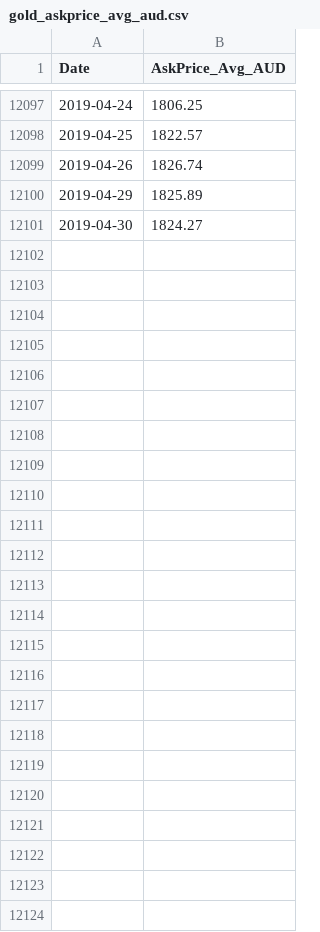
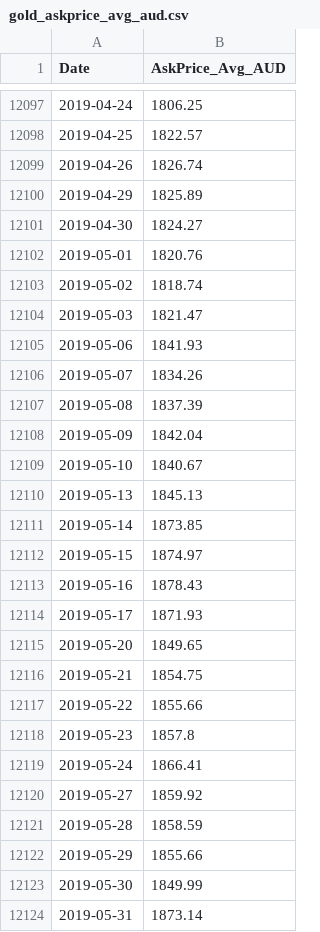
Before and after one commit to my-wealth-analyst/website-build, a CSV file: media_files/datasets/SS/gold_askprice_avg_aud.csv (was media_files/datasets/gold_askprice_avg_aud.csv), drawn as a sheet; only a part is shown, gaps mark what is left out; the diff names each change by its address in the sheet, - before the commit and + after, or states it on an @@ line.

```diff
--- a/media_files/datasets/gold_askprice_avg_aud.csv
+++ b/media_files/datasets/SS/gold_askprice_avg_aud.csv
+row 12102: 2019-05-01 | 1820.76
+row 12103: 2019-05-02 | 1818.74
+row 12104: 2019-05-03 | 1821.47
+row 12105: 2019-05-06 | 1841.93
+row 12106: 2019-05-07 | 1834.26
+row 12107: 2019-05-08 | 1837.39
+row 12108: 2019-05-09 | 1842.04
+row 12109: 2019-05-10 | 1840.67
+row 12110: 2019-05-13 | 1845.13
+row 12111: 2019-05-14 | 1873.85
+row 12112: 2019-05-15 | 1874.97
+row 12113: 2019-05-16 | 1878.43
+row 12114: 2019-05-17 | 1871.93
+row 12115: 2019-05-20 | 1849.65
+row 12116: 2019-05-21 | 1854.75
+row 12117: 2019-05-22 | 1855.66
+row 12118: 2019-05-23 | 1857.8
+row 12119: 2019-05-24 | 1866.41
+row 12120: 2019-05-27 | 1859.92
+row 12121: 2019-05-28 | 1858.59
+row 12122: 2019-05-29 | 1855.66
+row 12123: 2019-05-30 | 1849.99
+row 12124: 2019-05-31 | 1873.14
```
Also changed, not shown: media_files/datasets/SS/silver_askprice_avg_aud.csv, media_files/datasets/allordsperatio.csv, 23 other files.
